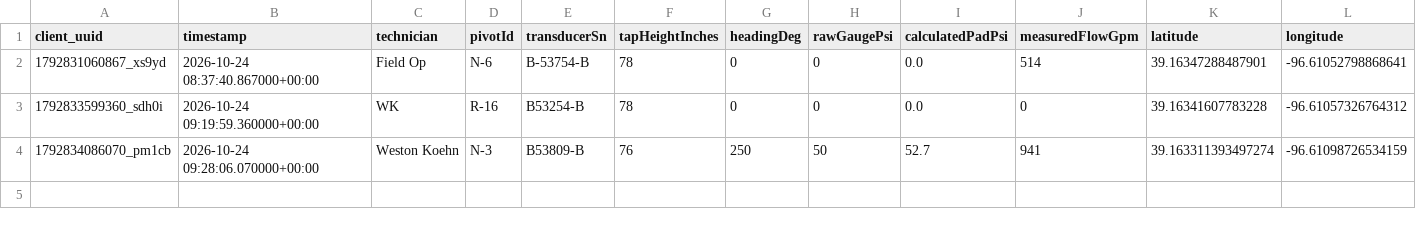
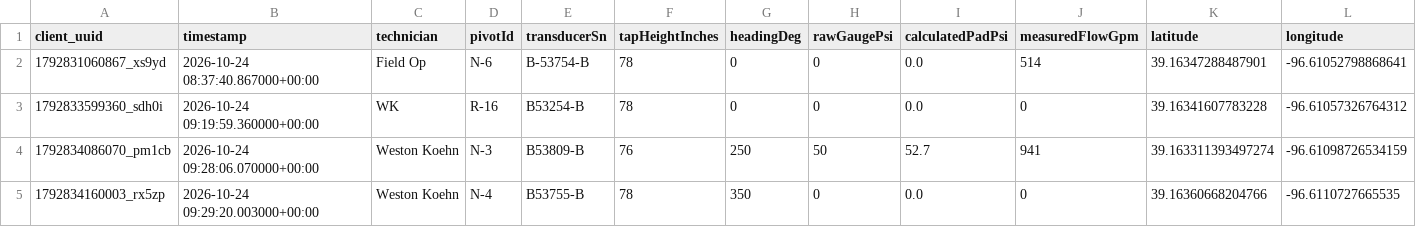
Before and after one commit to koehnweston/DodgeCityWW, a CSV file: data/dist/survey_audit_log.csv, drawn as a sheet.

```diff
--- a/data/dist/survey_audit_log.csv
+++ b/data/dist/survey_audit_log.csv
@@ -4 +4,2 @@ client_uuid,timestamp,technician,pivotId,transducerSn,tapHeightInches,headingDeg
 1792834086070_pm1cb,2026-10-24 09:28:06.070000+00:00,Weston Koehn,N-3,B53809-B,76,250,50,52.7,941,39.163311393497274,-96.61098726534159
+1792834160003_rx5zp,2026-10-24 09:29:20.003000+00:00,Weston Koehn,N-4,B53755-B,78,350,0,0.0,0,39.16360668204766,-96.6110727665535
```
Also changed, not shown: data/dist/master_schedule.csv.
